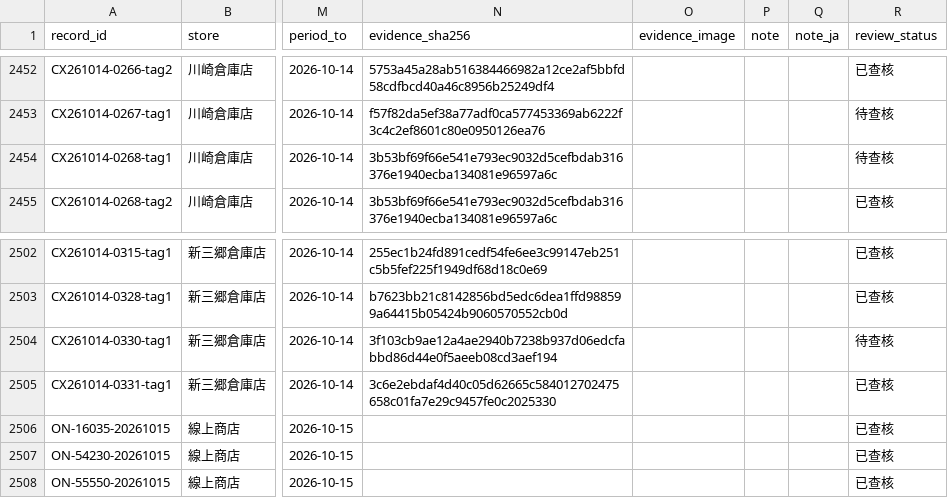
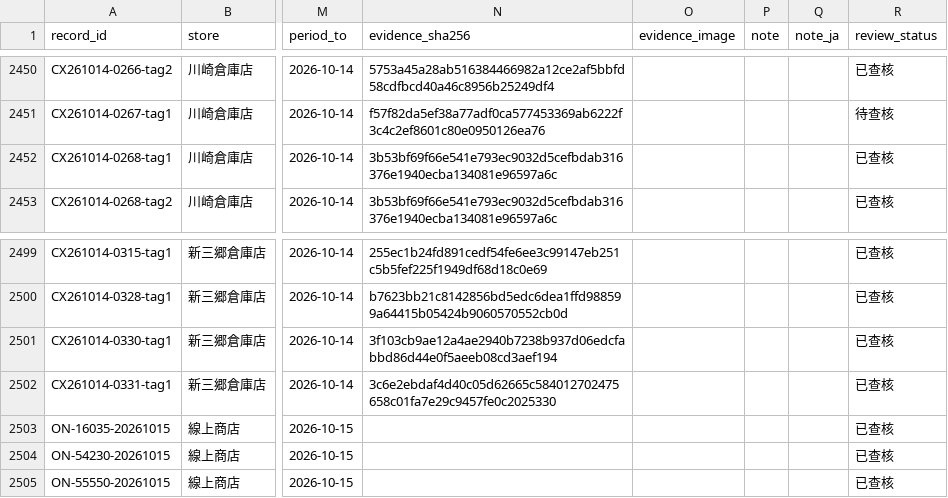
Before and after one commit to iPliny/costco-price-jp, a CSV file: data/observations.csv, drawn as a sheet; only a part is shown, gaps mark what is left out; addresses are those after the commit; the diff covers the shown part only; the diff names each change by its address in the sheet, - before the commit and + after, or states it on an @@ line.

```diff
--- a/data/observations.csv
+++ b/data/observations.csv
-R2452 (review_status): 待查核
+R2452 (review_status): 已查核
-R2501 (review_status): 待查核
+R2501 (review_status): 已查核
```
Also changed, not shown: 3 removed rows and 15 edited cells elsewhere in this file, data/product_categories.csv.
